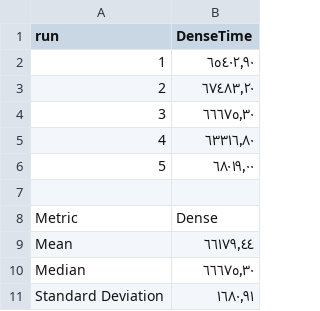
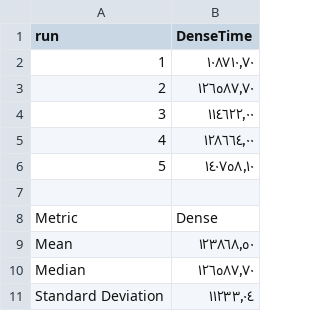
Before and after one commit to Saker55/Graphs-Algorithms, a CSV file: results/ssspDENSE.csv, drawn as a sheet.

```diff
--- a/results/ssspDENSE.csv
+++ b/results/ssspDENSE.csv
@@ -1,11 +1,11 @@
 run,DenseTime
-1,٦٥٤٠٢٫٩٠
-2,٦٧٤٨٣٫٢٠
-3,٦٦٦٧٥٫٣٠
-4,٦٣٣١٦٫٨٠
-5,٦٨٠١٩٫٠٠
+1,١٠٨٧١٠٫٧٠
+2,١٢٦٥٨٧٫٧٠
+3,١١٤٦٢٢٫٠٠
+4,١٢٨٦٦٤٫٠٠
+5,١٤٠٧٥٨٫١٠
 
 Metric,Dense
-Mean,٦٦١٧٩٫٤٤
-Median,٦٦٦٧٥٫٣٠
-Standard Deviation,١٦٨٠٫٩١
+Mean,١٢٣٨٦٨٫٥٠
+Median,١٢٦٥٨٧٫٧٠
+Standard Deviation,١١٢٣٣٫٠٤
```
Also changed, not shown: results/SSSPDAG.csv, results/mstCOMPLETE.csv, 5 other files.
